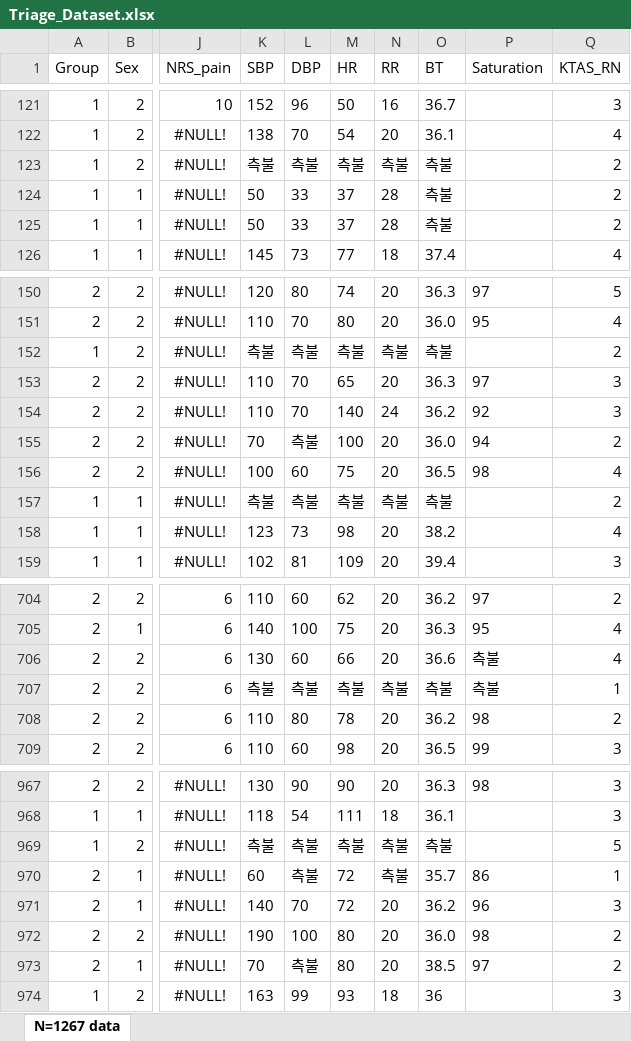
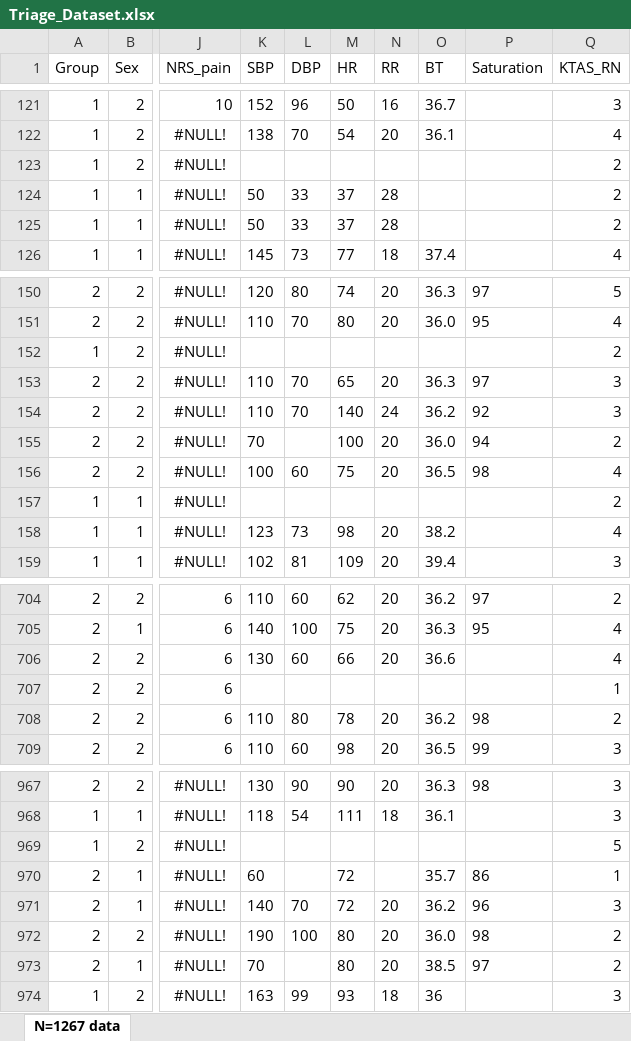
Before and after one commit to AreejAljuhani/SAEIF, an Excel workbook: Triage_Dataset.xlsx, sheet N=1267 data, drawn as a sheet; only a part is shown, gaps mark what is left out; values as stored, in another font and other column widths than the file's, no borders; the diff covers the shown part only; the diff names each change by its address in the sheet, - before the commit and + after, or states it on an @@ line.

```diff
--- a/Triage_Dataset.xlsx (sheet N=1267 data)
+++ b/Triage_Dataset.xlsx (sheet N=1267 data)
-K123 (SBP): 측불
+K123 (SBP): (empty)
-L123 (DBP): 측불
+L123 (DBP): (empty)
-M123 (HR): 측불
+M123 (HR): (empty)
-N123 (RR): 측불
+N123 (RR): (empty)
-O123:O125 (BT): 측불
+O123:O125 (BT): (empty)
-K152 (SBP): 측불
+K152 (SBP): (empty)
-L152 (DBP): 측불
+L152 (DBP): (empty)
-M152 (HR): 측불
+M152 (HR): (empty)
-N152 (RR): 측불
+N152 (RR): (empty)
-O152 (BT): 측불
+O152 (BT): (empty)
-L155 (DBP): 측불
+L155 (DBP): (empty)
-K157 (SBP): 측불
+K157 (SBP): (empty)
-L157 (DBP): 측불
+L157 (DBP): (empty)
-M157 (HR): 측불
+M157 (HR): (empty)
-N157 (RR): 측불
+N157 (RR): (empty)
-O157 (BT): 측불
+O157 (BT): (empty)
-P706:P707 (Saturation): 측불
+P706:P707 (Saturation): (empty)
-K707 (SBP): 측불
+K707 (SBP): (empty)
-L707 (DBP): 측불
+L707 (DBP): (empty)
-M707 (HR): 측불
+M707 (HR): (empty)
-N707 (RR): 측불
+N707 (RR): (empty)
-O707 (BT): 측불
+O707 (BT): (empty)
-K969 (SBP): 측불
+K969 (SBP): (empty)
-L969:L970 (DBP): 측불
+L969:L970 (DBP): (empty)
-M969 (HR): 측불
+M969 (HR): (empty)
-N969:N970 (RR): 측불
+N969:N970 (RR): (empty)
-O969 (BT): 측불
+O969 (BT): (empty)
-L973 (DBP): 측불
+L973 (DBP): (empty)
```
Also changed, not shown: 111 edited cells elsewhere in this sheet, cleaned.xlsx, cleaned_final.xlsx, 3 other files.
